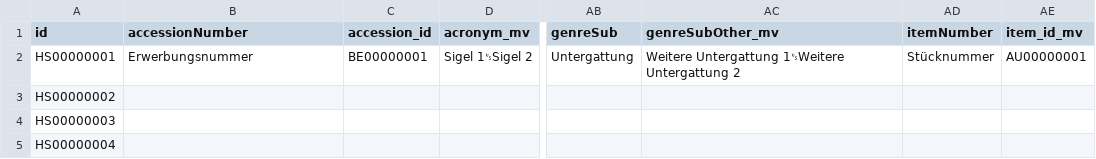
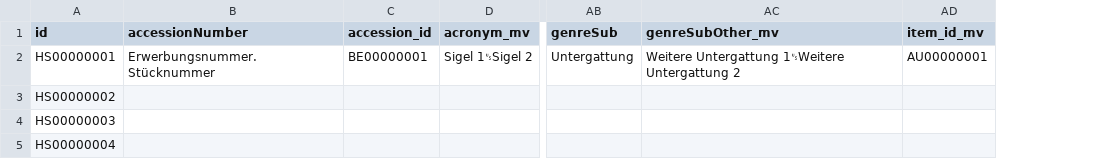
Before and after one commit to dla-marbach/dla-opac-transform, a TSV file: example/input/hs.tsv, drawn as a sheet; only a part is shown, gaps mark what is left out; the diff names each change by its address in the sheet, - before the commit and + after, or states it on an @@ line.

```diff
--- a/example/input/hs.tsv
+++ b/example/input/hs.tsv
-column AD (itemNumber), row 2: Stücknummer
-B2 (accessionNumber): Erwerbungsnummer
+B2 (accessionNumber): Erwerbungsnummer.Stücknummer
```
Also changed, not shown: docs/internformat.csv, example/output/hs.csv, 5 other files.
